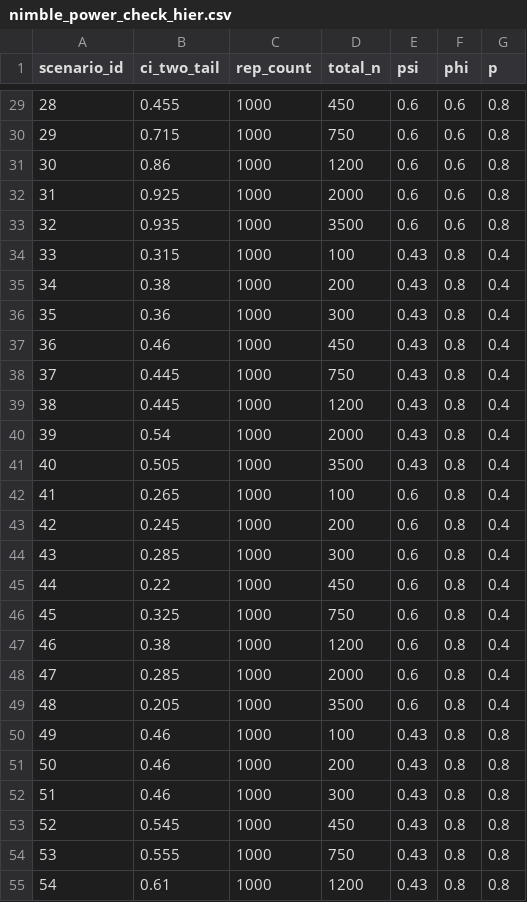
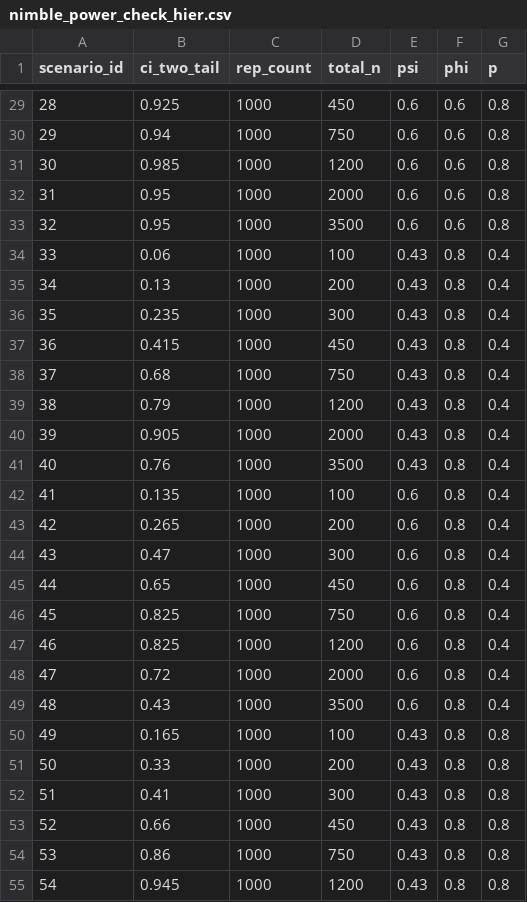
Before and after one commit to karinorman/MSOpower, a CSV file: data/nimble_power_check_hier.csv, drawn as a sheet; only a part is shown, gaps mark what is left out; the diff covers the shown part only.

```diff
--- a/data/nimble_power_check_hier.csv
+++ b/data/nimble_power_check_hier.csv
@@ -29,27 +29,27 @@ scenario_id,ci_two_tail,rep_count,total_n,psi,phi,p
-28,0.455,1000,450,0.6,0.6,0.8
-29,0.715,1000,750,0.6,0.6,0.8
-30,0.86,1000,1200,0.6,0.6,0.8
-31,0.925,1000,2000,0.6,0.6,0.8
-32,0.935,1000,3500,0.6,0.6,0.8
-33,0.315,1000,100,0.43,0.8,0.4
-34,0.38,1000,200,0.43,0.8,0.4
-35,0.36,1000,300,0.43,0.8,0.4
-36,0.46,1000,450,0.43,0.8,0.4
-37,0.445,1000,750,0.43,0.8,0.4
-38,0.445,1000,1200,0.43,0.8,0.4
-39,0.54,1000,2000,0.43,0.8,0.4
-40,0.505,1000,3500,0.43,0.8,0.4
-41,0.265,1000,100,0.6,0.8,0.4
-42,0.245,1000,200,0.6,0.8,0.4
-43,0.285,1000,300,0.6,0.8,0.4
-44,0.22,1000,450,0.6,0.8,0.4
-45,0.325,1000,750,0.6,0.8,0.4
-46,0.38,1000,1200,0.6,0.8,0.4
-47,0.285,1000,2000,0.6,0.8,0.4
-48,0.205,1000,3500,0.6,0.8,0.4
-49,0.46,1000,100,0.43,0.8,0.8
-50,0.46,1000,200,0.43,0.8,0.8
-51,0.46,1000,300,0.43,0.8,0.8
-52,0.545,1000,450,0.43,0.8,0.8
-53,0.555,1000,750,0.43,0.8,0.8
-54,0.61,1000,1200,0.43,0.8,0.8
+28,0.925,1000,450,0.6,0.6,0.8
+29,0.94,1000,750,0.6,0.6,0.8
+30,0.985,1000,1200,0.6,0.6,0.8
+31,0.95,1000,2000,0.6,0.6,0.8
+32,0.95,1000,3500,0.6,0.6,0.8
+33,0.06,1000,100,0.43,0.8,0.4
+34,0.13,1000,200,0.43,0.8,0.4
+35,0.235,1000,300,0.43,0.8,0.4
+36,0.415,1000,450,0.43,0.8,0.4
+37,0.68,1000,750,0.43,0.8,0.4
+38,0.79,1000,1200,0.43,0.8,0.4
+39,0.905,1000,2000,0.43,0.8,0.4
+40,0.76,1000,3500,0.43,0.8,0.4
+41,0.135,1000,100,0.6,0.8,0.4
+42,0.265,1000,200,0.6,0.8,0.4
+43,0.47,1000,300,0.6,0.8,0.4
+44,0.65,1000,450,0.6,0.8,0.4
+45,0.825,1000,750,0.6,0.8,0.4
+46,0.825,1000,1200,0.6,0.8,0.4
+47,0.72,1000,2000,0.6,0.8,0.4
+48,0.43,1000,3500,0.6,0.8,0.4
+49,0.165,1000,100,0.43,0.8,0.8
+50,0.33,1000,200,0.43,0.8,0.8
+51,0.41,1000,300,0.43,0.8,0.8
+52,0.66,1000,450,0.43,0.8,0.8
+53,0.86,1000,750,0.43,0.8,0.8
+54,0.945,1000,1200,0.43,0.8,0.8
```
Also changed, not shown: 37 edited cells elsewhere in this file.
